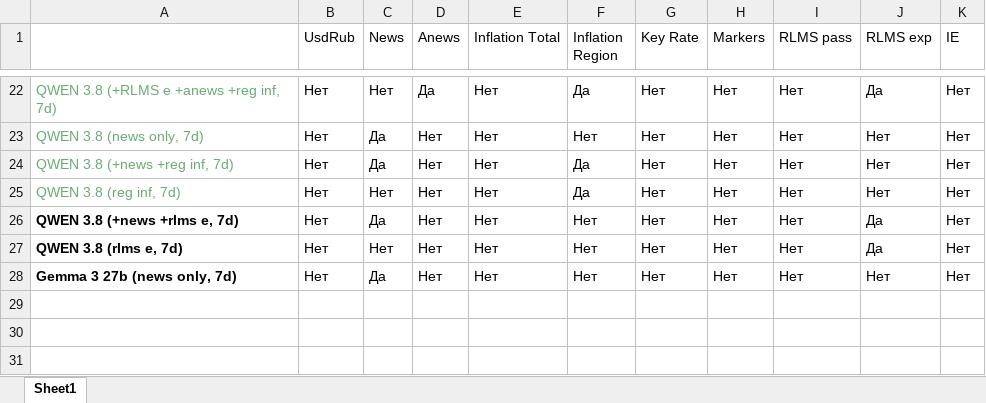
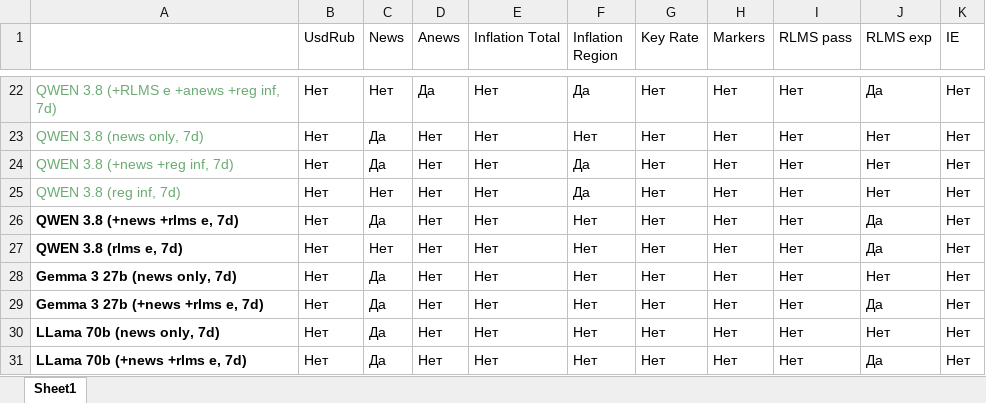
Before and after one commit to nrmanutd/LLMExpectations, an Excel workbook: data/LLMSurveys_Configurations.xlsx, sheet Sheet1, drawn as a sheet; only a part is shown, gaps mark what is left out; values as stored, in another font and other column widths than the file's, no borders; conditional formats not drawn; the diff names each change by its address in the sheet, - before the commit and + after, or states it on an @@ line.

Commit message:
llm surveys configuration fixed

```diff
--- a/data/LLMSurveys_Configurations.xlsx (sheet Sheet1)
+++ b/data/LLMSurveys_Configurations.xlsx (sheet Sheet1)
+row 29: Gemma 3 27b (+news +rlms e, 7d) | Нет | Да | Нет | Нет | Нет | Нет | Нет | Нет | Да | Нет
+row 30: LLama 70b (news only, 7d) | Нет | Да | Нет | Нет | Нет | Нет | Нет | Нет | Нет | Нет
+row 31: LLama 70b (+news +rlms e, 7d) | Нет | Да | Нет | Нет | Нет | Нет | Нет | Нет | Да | Нет
```
